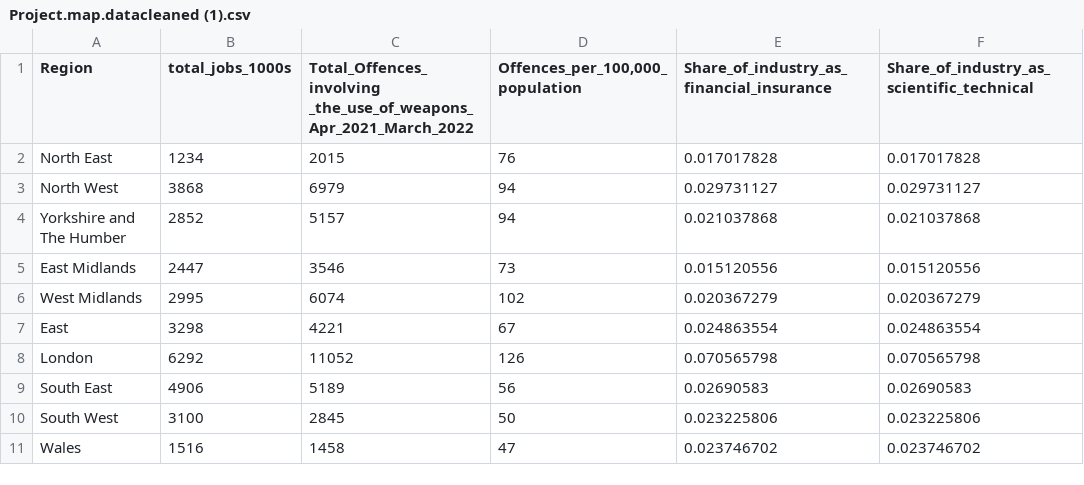
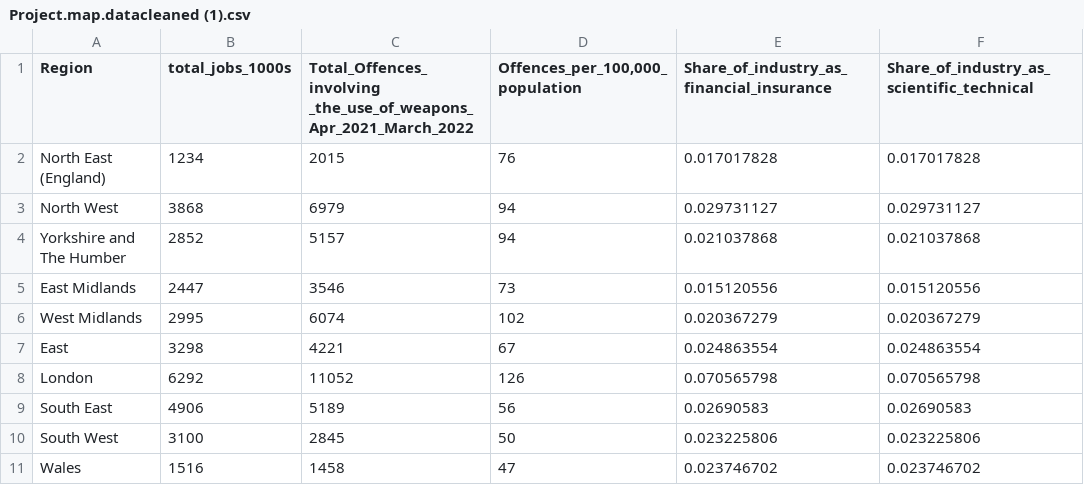
Before and after one commit to Jordanboi58/Jordanboi58.github.io, a CSV file: Project.map.datacleaned (1).csv, drawn as a sheet.

Commit message:
Update Project.map.datacleaned (1).csv

```diff
--- a/Project.map.datacleaned (1).csv
+++ b/Project.map.datacleaned (1).csv
@@ -2,3 +2,3 @@ Region,total_jobs_1000s,"Total_Offences_involving _the_use_of_weapons_Apr_2021_M
  ","Offences_per_100,000_population",Share_of_industry_as_financial_insurance,Share_of_industry_as_scientific_technical
-North East,1234,2015,76,0.017017828,0.017017828
+North East (England),1234,2015,76,0.017017828,0.017017828
 North West,3868,6979,94,0.029731127,0.029731127
```
